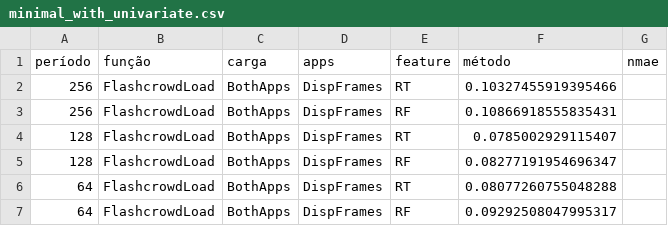
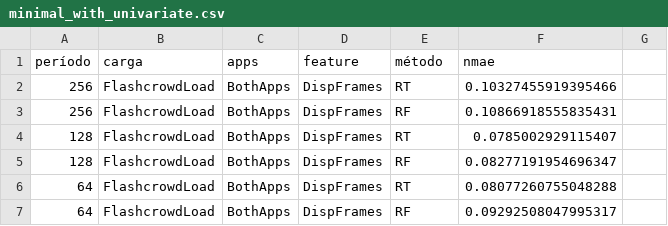
Before and after one commit to DaviVilarinho/ic-intervalo-qos, a CSV file: distrib_experiment_y_original_k_fold/2025-02-17T21:38:40/minimal_with_univariate.csv, drawn as a sheet; only a part is shown.

```diff
--- a/distrib_experiment_y_original_k_fold/2025-02-17T21:38:40/minimal_with_univariate.csv
+++ b/distrib_experiment_y_original_k_fold/2025-02-17T21:38:40/minimal_with_univariate.csv
@@ -1,2 +1,2 @@
-período,função,carga,apps,feature,método,nmae
+período,carga,apps,feature,método,nmae
 256,FlashcrowdLoad,BothApps,DispFrames,RT,0.10327455919395466,
```
Also changed, not shown: 11 other files.
